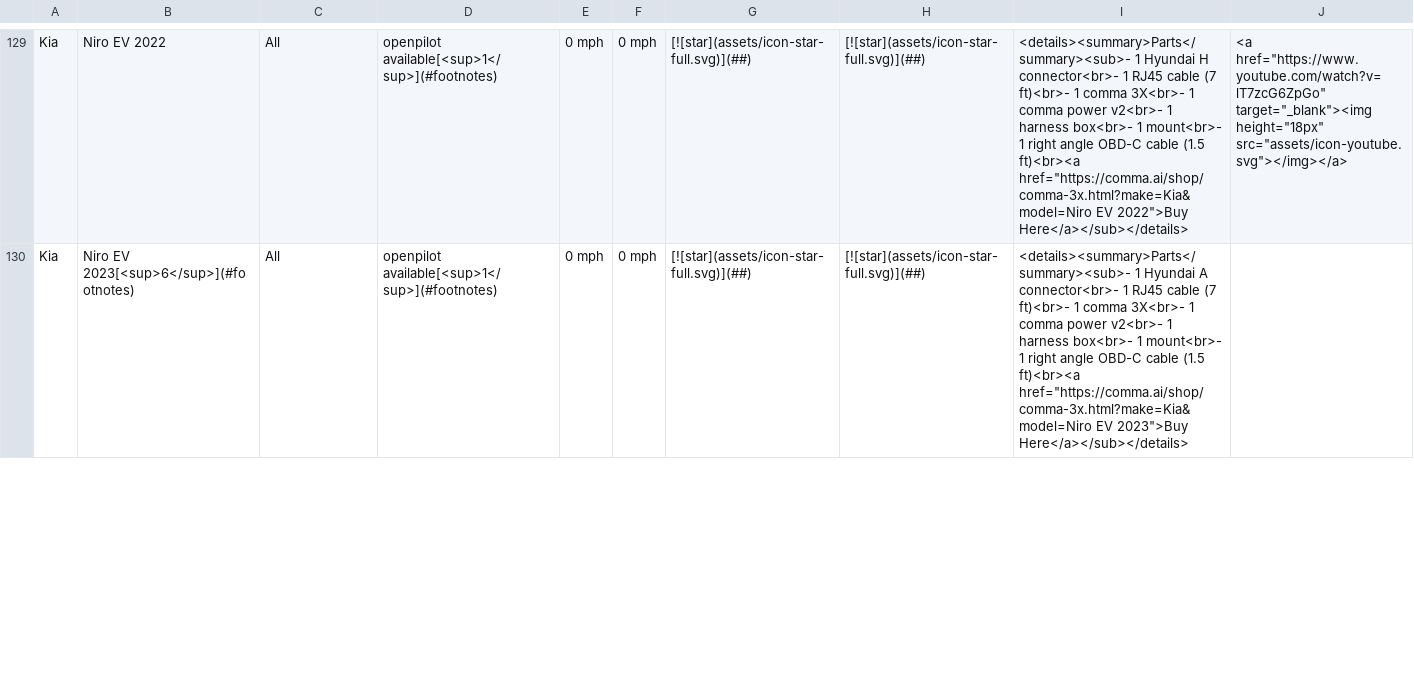
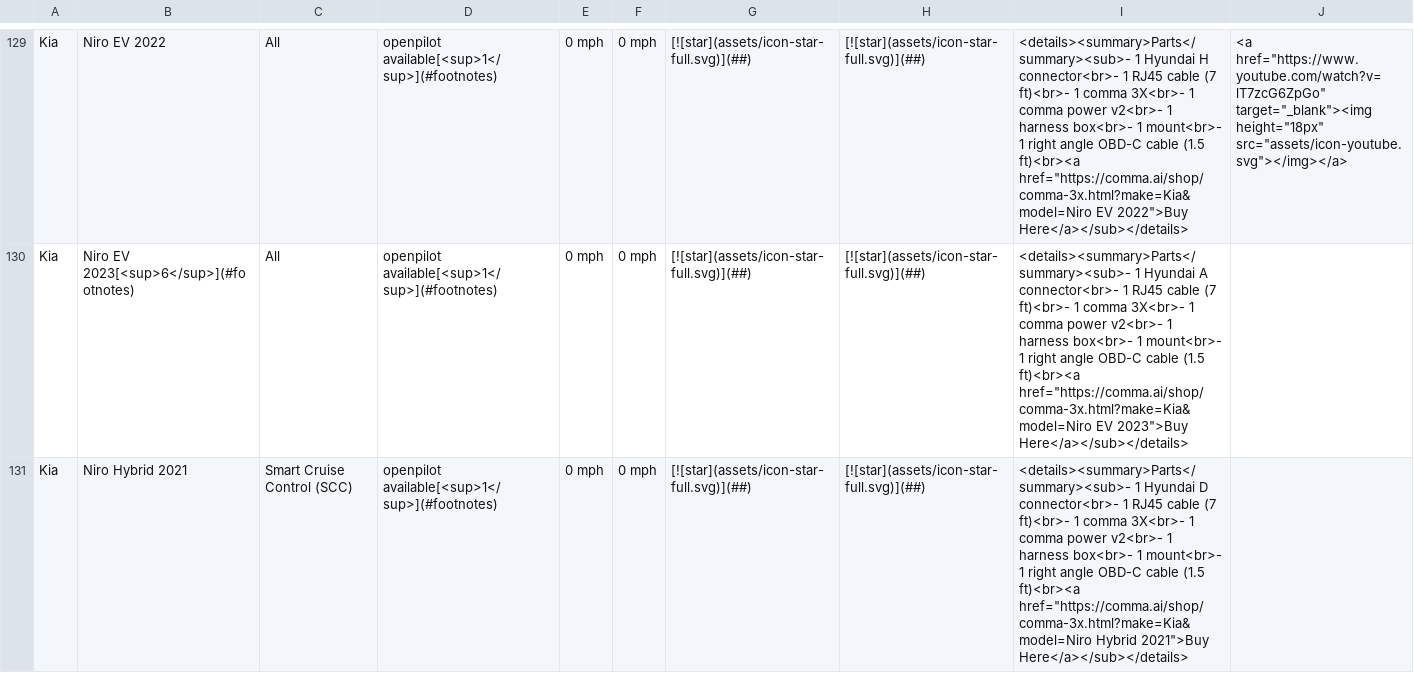
Before and after one commit to comma-hacks/best-cars-lowest-prices, a CSV file: CARS.md.csv, drawn as a sheet; only a part is shown, gaps mark what is left out; the diff covers the shown part only.

```diff
--- a/CARS.md.csv
+++ b/CARS.md.csv
@@ -130 +130,2 @@ Kia,Niro EV 2022,All,openpilot available[<sup>1</sup>](#footnotes),0 mph,0 mph,[
 Kia,Niro EV 2023[<sup>6</sup>](#footnotes),All,openpilot available[<sup>1</sup>](#footnotes),0 mph,0 mph,[![star](assets/icon-star-full.svg)](##),[![star](assets/icon-star-full.svg)](##),"<details><summary>Parts</summary><sub>- 1 Hyundai A connector<br>- 1 RJ45 cable (7 ft)<br>- 1 comma 3X<br>- 1 comma power v2<br>- 1 harness box<br>- 1 mount<br>- 1 right angle OBD-C cable (1.5 ft)<br><a href=""https://comma.ai/shop/comma-3x.html?make=Kia&model=Niro EV 2023"">Buy Here</a></sub></details>",
+Kia,Niro Hybrid 2021,Smart Cruise Control (SCC),openpilot available[<sup>1</sup>](#footnotes),0 mph,0 mph,[![star](assets/icon-star-full.svg)](##),[![star](assets/icon-star-full.svg)](##),"<details><summary>Parts</summary><sub>- 1 Hyundai D connector<br>- 1 RJ45 cable (7 ft)<br>- 1 comma 3X<br>- 1 comma power v2<br>- 1 harness box<br>- 1 mount<br>- 1 right angle OBD-C cable (1.5 ft)<br><a href=""https://comma.ai/shop/comma-3x.html?make=Kia&model=Niro Hybrid 2021"">Buy Here</a></sub></details>",
```
Also changed, not shown: 5 edited cells elsewhere in this file, 17 other files.
